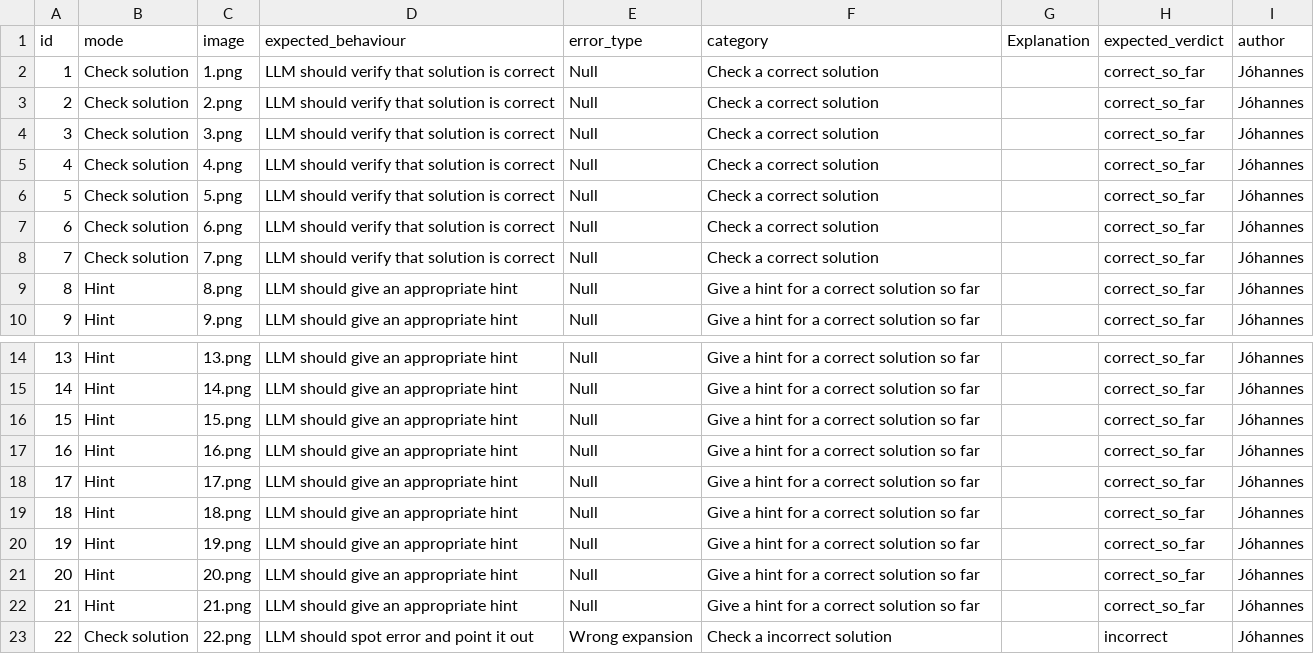
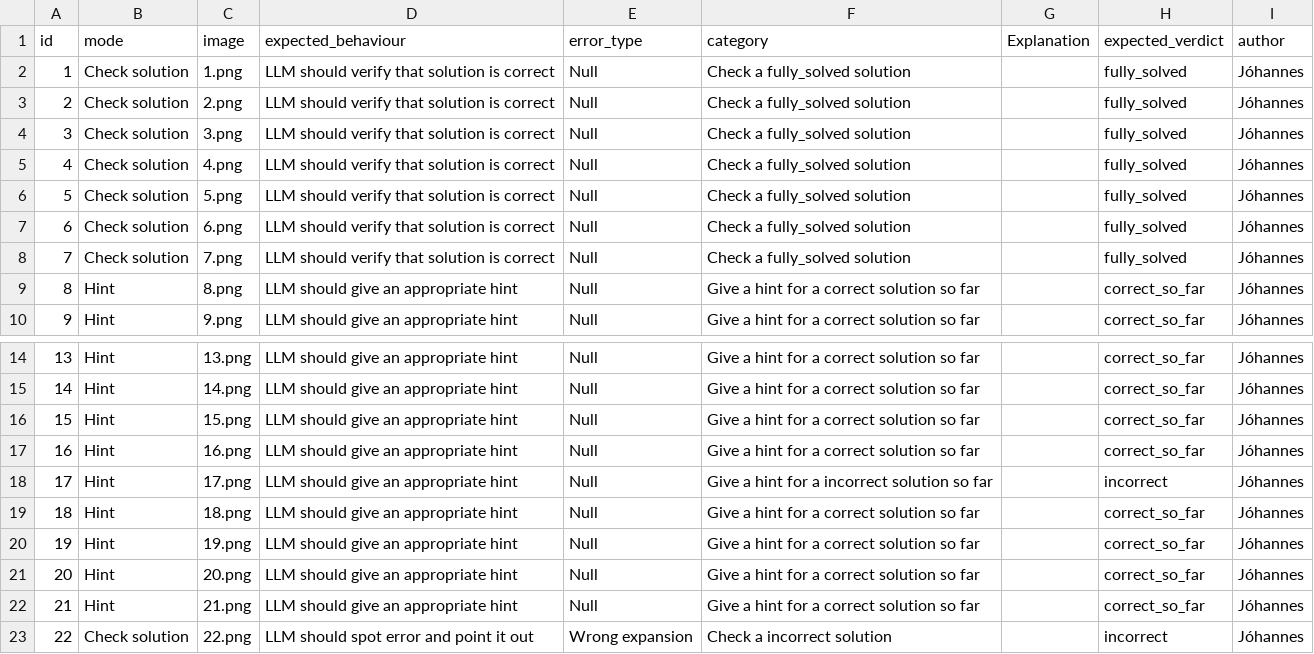
Before and after one commit to JoRE13/ai_lifecycle, a CSV file: assignment3/assignment3.csv, drawn as a sheet; only a part is shown, gaps mark what is left out.

```diff
--- a/assignment3/assignment3.csv
+++ b/assignment3/assignment3.csv
@@ -1,9 +1,9 @@
 id,mode,image,expected_behaviour,error_type,category,Explanation,expected_verdict,author
-1,Check solution,1.png,LLM should verify that solution is correct,Null,Check a correct solution,,correct_so_far,Jóhannes
-2,Check solution,2.png,LLM should verify that solution is correct,Null,Check a correct solution,,correct_so_far,Jóhannes
-3,Check solution,3.png,LLM should verify that solution is correct,Null,Check a correct solution,,correct_so_far,Jóhannes
-4,Check solution,4.png,LLM should verify that solution is correct,Null,Check a correct solution,,correct_so_far,Jóhannes
-5,Check solution,5.png,LLM should verify that solution is correct,Null,Check a correct solution,,correct_so_far,Jóhannes
-6,Check solution,6.png,LLM should verify that solution is correct,Null,Check a correct solution,,correct_so_far,Jóhannes
-7,Check solution,7.png,LLM should verify that solution is correct,Null,Check a correct solution,,correct_so_far,Jóhannes
+1,Check solution,1.png,LLM should verify that solution is correct,Null,Check a fully_solved solution,,fully_solved,Jóhannes
+2,Check solution,2.png,LLM should verify that solution is correct,Null,Check a fully_solved solution,,fully_solved,Jóhannes
+3,Check solution,3.png,LLM should verify that solution is correct,Null,Check a fully_solved solution,,fully_solved,Jóhannes
+4,Check solution,4.png,LLM should verify that solution is correct,Null,Check a fully_solved solution,,fully_solved,Jóhannes
+5,Check solution,5.png,LLM should verify that solution is correct,Null,Check a fully_solved solution,,fully_solved,Jóhannes
+6,Check solution,6.png,LLM should verify that solution is correct,Null,Check a fully_solved solution,,fully_solved,Jóhannes
+7,Check solution,7.png,LLM should verify that solution is correct,Null,Check a fully_solved solution,,fully_solved,Jóhannes
 8,Hint,8.png,LLM should give an appropriate hint,Null,Give a hint for a correct solution so far,,correct_so_far,Jóhannes
@@ -17,3 +17,3 @@ id,mode,image,expected_behaviour,error_type,category,Explanation,expected_verdic
 16,Hint,16.png,LLM should give an appropriate hint,Null,Give a hint for a correct solution so far,,correct_so_far,Jóhannes
-17,Hint,17.png,LLM should give an appropriate hint,Null,Give a hint for a correct solution so far,,correct_so_far,Jóhannes
+17,Hint,17.png,LLM should give an appropriate hint,Null,Give a hint for a incorrect solution so far,,incorrect,Jóhannes
 18,Hint,18.png,LLM should give an appropriate hint,Null,Give a hint for a correct solution so far,,correct_so_far,Jóhannes
```
Also changed, not shown: 7 other files.
